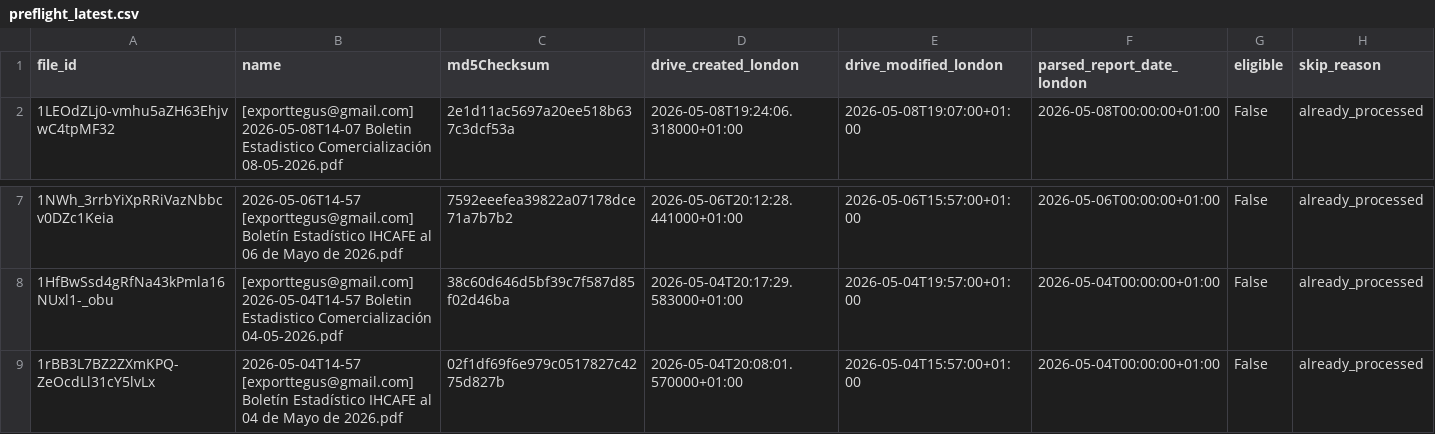
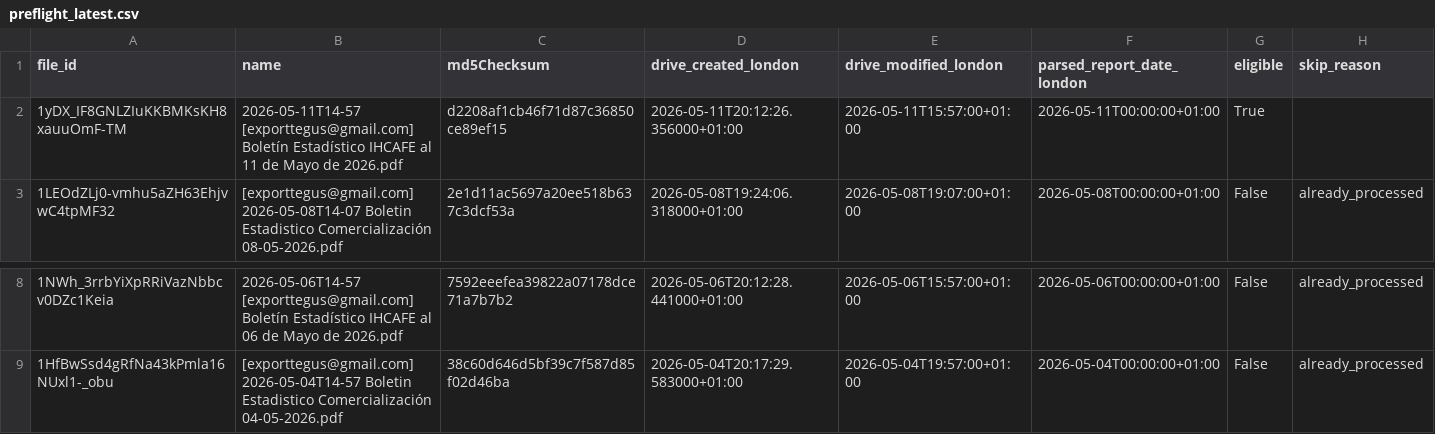
Before and after one commit to JuanDBeltranP/_r, a CSV file: outputs/latest/preflight_latest.csv, drawn as a sheet; only a part is shown, gaps mark what is left out; removed rows and columns are numbered as before the commit, all else as after; the diff names each change by its address in the sheet, - before the commit and + after, or states it on an @@ line.

```diff
--- a/outputs/latest/preflight_latest.csv
+++ b/outputs/latest/preflight_latest.csv
+row 2: 1yDX_IF8GNLZIuKKBMKsKH8xauuOmF-TM | 2026-05-11T14-57 [exporttegus@gmail.com] Boletín Estadístico IHCAFE al 11 de Mayo de 2026.pdf | d2208af1cb46f71d87c36850ce89ef15 | 2026-05-11T20:12:26.356000+01:00 | 2026-05-11T15:57:00+01:00 | 2026-05-11T00:00:00+01:00 | True
-row 9: 1rBB3L7BZ2ZXmKPQ-ZeOcdLl31cY5lvLx | 2026-05-04T14-57 [exporttegus@gmail.com] Boletín Estadístico IHCAFE al 04 de Mayo de 2026.pdf | 02f1df69f6e979c0517827c4275d827b | 2026-05-04T20:08:01.570000+01:00 | 2026-05-04T15:57:00+01:00 | 2026-05-04T00:00:00+01:00 | False | already_processed
```
Also changed, not shown: outputs/historical/processed_files.csv, 3 other files.
